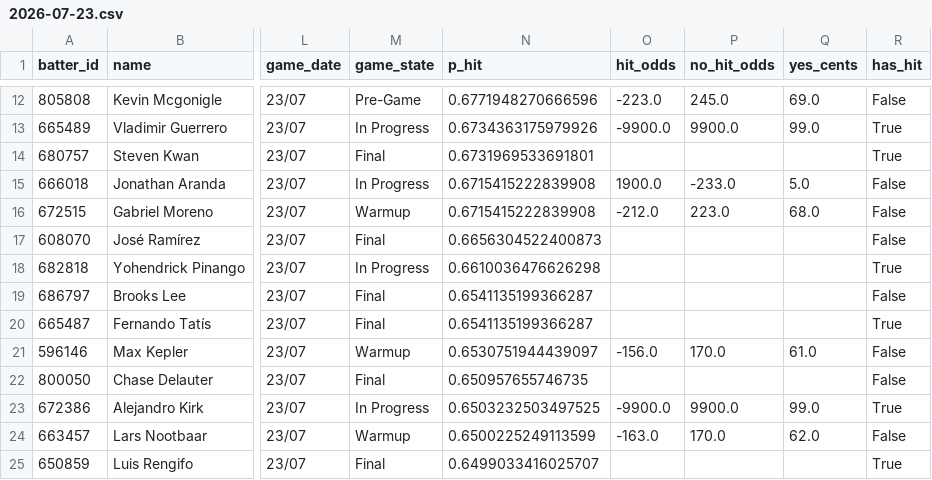
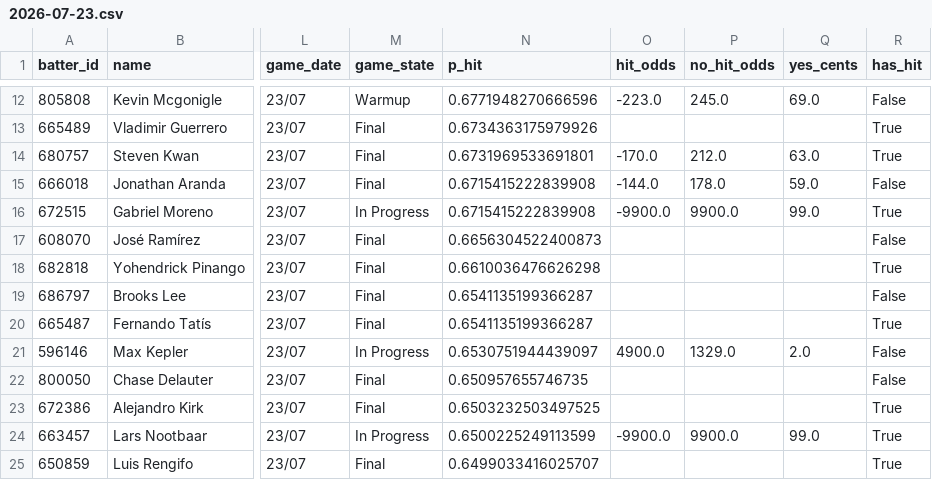
Before and after one commit to 9arlos9ulian/prop-hit-dash, a CSV file: slates/2026-07-23.csv, drawn as a sheet; only a part is shown, gaps mark what is left out; the diff covers the shown part only; the diff names each change by its address in the sheet, - before the commit and + after, or states it on an @@ line.

```diff
--- a/slates/2026-07-23.csv
+++ b/slates/2026-07-23.csv
-M12 (game_state): Pre-Game
+M12 (game_state): Warmup
-M13 (game_state): In Progress
+M13 (game_state): Final
-O13 (hit_odds): -9900.0
+O13 (hit_odds): (empty)
-P13 (no_hit_odds): 9900.0
+P13 (no_hit_odds): (empty)
-Q13 (yes_cents): 99.0
+Q13 (yes_cents): (empty)
-O14 (hit_odds): (empty)
+O14 (hit_odds): -170.0
-P14 (no_hit_odds): (empty)
+P14 (no_hit_odds): 212.0
-Q14 (yes_cents): (empty)
+Q14 (yes_cents): 63.0
-M15 (game_state): In Progress
+M15 (game_state): Final
-O15 (hit_odds): 1900.0
+O15 (hit_odds): -144.0
-P15 (no_hit_odds): -233.0
+P15 (no_hit_odds): 178.0
-Q15 (yes_cents): 5.0
+Q15 (yes_cents): 59.0
-M16 (game_state): Warmup
+M16 (game_state): In Progress
-O16 (hit_odds): -212.0
+O16 (hit_odds): -9900.0
-P16 (no_hit_odds): 223.0
+P16 (no_hit_odds): 9900.0
-Q16 (yes_cents): 68.0
+Q16 (yes_cents): 99.0
-R16 (has_hit): False
+R16 (has_hit): True
-M18 (game_state): In Progress
+M18 (game_state): Final
-M21 (game_state): Warmup
+M21 (game_state): In Progress
-O21 (hit_odds): -156.0
+O21 (hit_odds): 4900.0
-P21 (no_hit_odds): 170.0
+P21 (no_hit_odds): 1329.0
-Q21 (yes_cents): 61.0
+Q21 (yes_cents): 2.0
-M23 (game_state): In Progress
+M23 (game_state): Final
-O23 (hit_odds): -9900.0
+O23 (hit_odds): (empty)
-P23 (no_hit_odds): 9900.0
+P23 (no_hit_odds): (empty)
-Q23 (yes_cents): 99.0
+Q23 (yes_cents): (empty)
-M24 (game_state): Warmup
+M24 (game_state): In Progress
-O24 (hit_odds): -163.0
+O24 (hit_odds): -9900.0
-P24 (no_hit_odds): 170.0
+P24 (no_hit_odds): 9900.0
-Q24 (yes_cents): 62.0
+Q24 (yes_cents): 99.0
-R24 (has_hit): False
+R24 (has_hit): True
```
Also changed, not shown: 141 edited cells elsewhere in this file, tonight_p_hit.csv, 2 other files.
